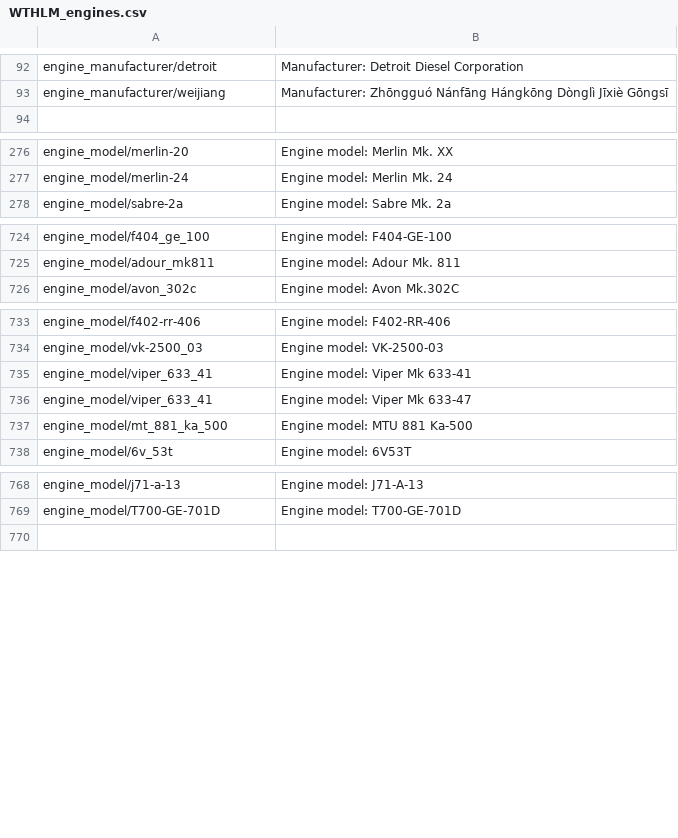
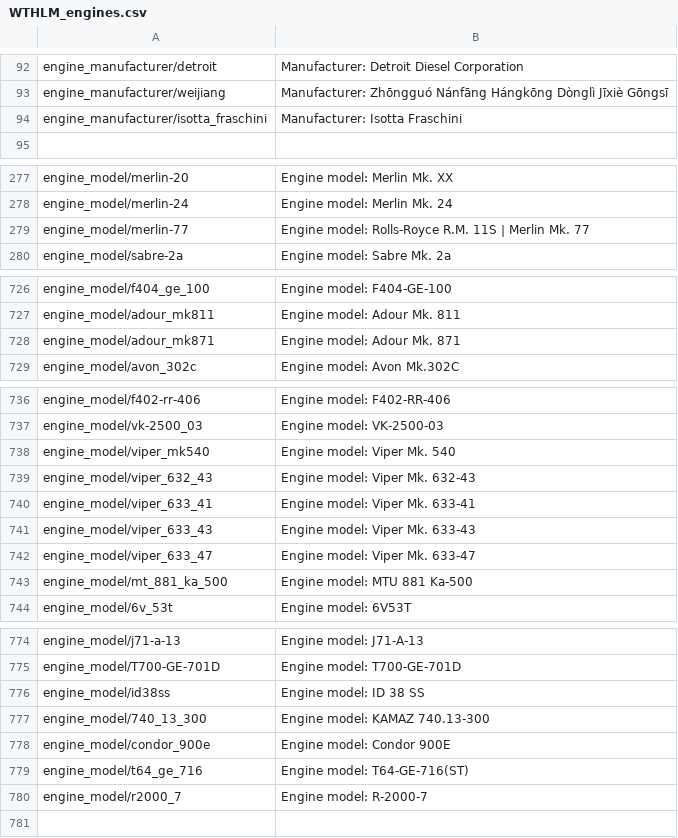
Before and after one commit to Addysaurus/lang_modding, a CSV file: WTHLM/WTHLM_engines.csv, drawn as a sheet; only a part is shown, gaps mark what is left out; the diff covers the shown part only.

```diff
--- a/WTHLM/WTHLM_engines.csv
+++ b/WTHLM/WTHLM_engines.csv
@@ -93,2 +93,3 @@ engine_manufacturer/detroit;Manufacturer: Detroit Diesel Corporation
 engine_manufacturer/weijiang;Manufacturer: Zhōngguó Nánfāng Hángkōng Dònglì Jīxiè Gōngsī
+engine_manufacturer/isotta_fraschini;Manufacturer: Isotta Fraschini
 
@@ -458,2 +459,4 @@ engine_model/merlin-24;"
 Engine model: Merlin Mk. 24"
+engine_model/merlin-77;"
+Engine model: Rolls-Royce R.M. 11S | Merlin Mk. 77"
 engine_model/sabre-2a;"
@@ -1352,2 +1355,4 @@ engine_model/adour_mk811;"
 Engine model: Adour Mk. 811"
+engine_model/adour_mk871;"
+Engine model: Adour Mk. 871"
 engine_model/avon_302c;"
@@ -1370,6 +1375,12 @@ engine_model/vk-2500_03;"
 Engine model: VK-2500-03"
-engine_model/viper_633_41;"
-Engine model: Viper Mk 633-41"
-engine_model/viper_633_41;"
-Engine model: Viper Mk 633-47"
+engine_model/viper_mk540;"
+Engine model: Viper Mk. 540"
+engine_model/viper_632_43;"
+Engine model: Viper Mk. 632-43"
+engine_model/viper_633_41;"
+Engine model: Viper Mk. 633-41"
+engine_model/viper_633_43;"
+Engine model: Viper Mk. 633-43"
+engine_model/viper_633_47;"
+Engine model: Viper Mk. 633-47"
 engine_model/mt_881_ka_500;"
@@ -1440,2 +1451,12 @@ engine_model/T700-GE-701D;"
 Engine model: T700-GE-701D"
+engine_model/id38ss;"
+Engine model: ID 38 SS"
+engine_model/740_13_300;"
+Engine model: KAMAZ 740.13-300"
+engine_model/condor_900e;"
+Engine model: Condor 900E"
+engine_model/t64_ge_716;"
+Engine model: T64-GE-716(ST)"
+engine_model/r2000_7;"
+Engine model: R-2000-7"
 
```
Also changed, not shown: 3 edited cells elsewhere in this file, WTHLM/WTHLM_units.csv, WTHLM/WTHLM_units_modifications.csv, 3 other files.
